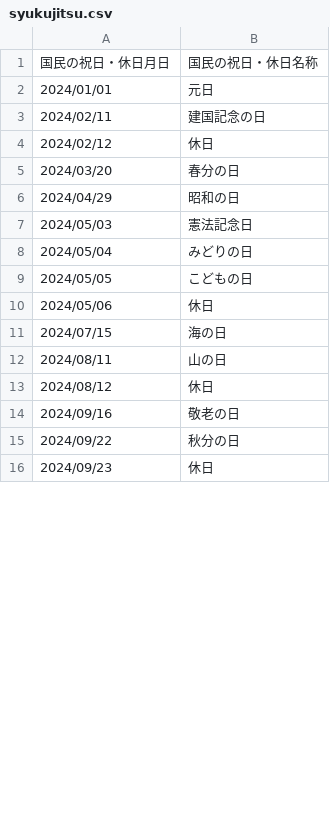
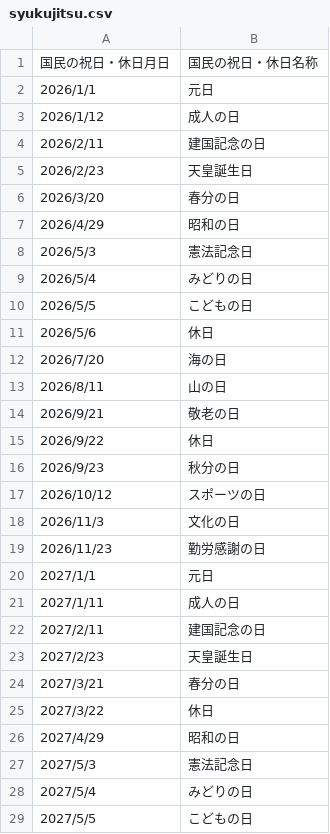
Before and after one commit to gt-release/kyounani-ios, a CSV file: Kyounani.swiftpm/Sources/KyounaniPlaygrounds/Resources/syukujitsu.csv, drawn as a sheet; only a part is shown; the diff covers the shown part only.

Commit message:
Update syukujitsu.csv

```diff
--- a/Kyounani.swiftpm/Sources/KyounaniPlaygrounds/Resources/syukujitsu.csv
+++ b/Kyounani.swiftpm/Sources/KyounaniPlaygrounds/Resources/syukujitsu.csv
@@ -1,16 +1,29 @@
 国民の祝日・休日月日,国民の祝日・休日名称
-2024/01/01,元日
-2024/02/11,建国記念の日
-2024/02/12,休日
-2024/03/20,春分の日
-2024/04/29,昭和の日
-2024/05/03,憲法記念日
-2024/05/04,みどりの日
-2024/05/05,こどもの日
-2024/05/06,休日
-2024/07/15,海の日
-2024/08/11,山の日
-2024/08/12,休日
-2024/09/16,敬老の日
-2024/09/22,秋分の日
-2024/09/23,休日
+2026/1/1,元日
+2026/1/12,成人の日
+2026/2/11,建国記念の日
+2026/2/23,天皇誕生日
+2026/3/20,春分の日
+2026/4/29,昭和の日
+2026/5/3,憲法記念日
+2026/5/4,みどりの日
+2026/5/5,こどもの日
+2026/5/6,休日
+2026/7/20,海の日
+2026/8/11,山の日
+2026/9/21,敬老の日
+2026/9/22,休日
+2026/9/23,秋分の日
+2026/10/12,スポーツの日
+2026/11/3,文化の日
+2026/11/23,勤労感謝の日
+2027/1/1,元日
+2027/1/11,成人の日
+2027/2/11,建国記念の日
+2027/2/23,天皇誕生日
+2027/3/21,春分の日
+2027/3/22,休日
+2027/4/29,昭和の日
+2027/5/3,憲法記念日
+2027/5/4,みどりの日
+2027/5/5,こどもの日
```
Also changed, not shown: 4 added rows, 1 removed row and 3 edited cells elsewhere in this file.
